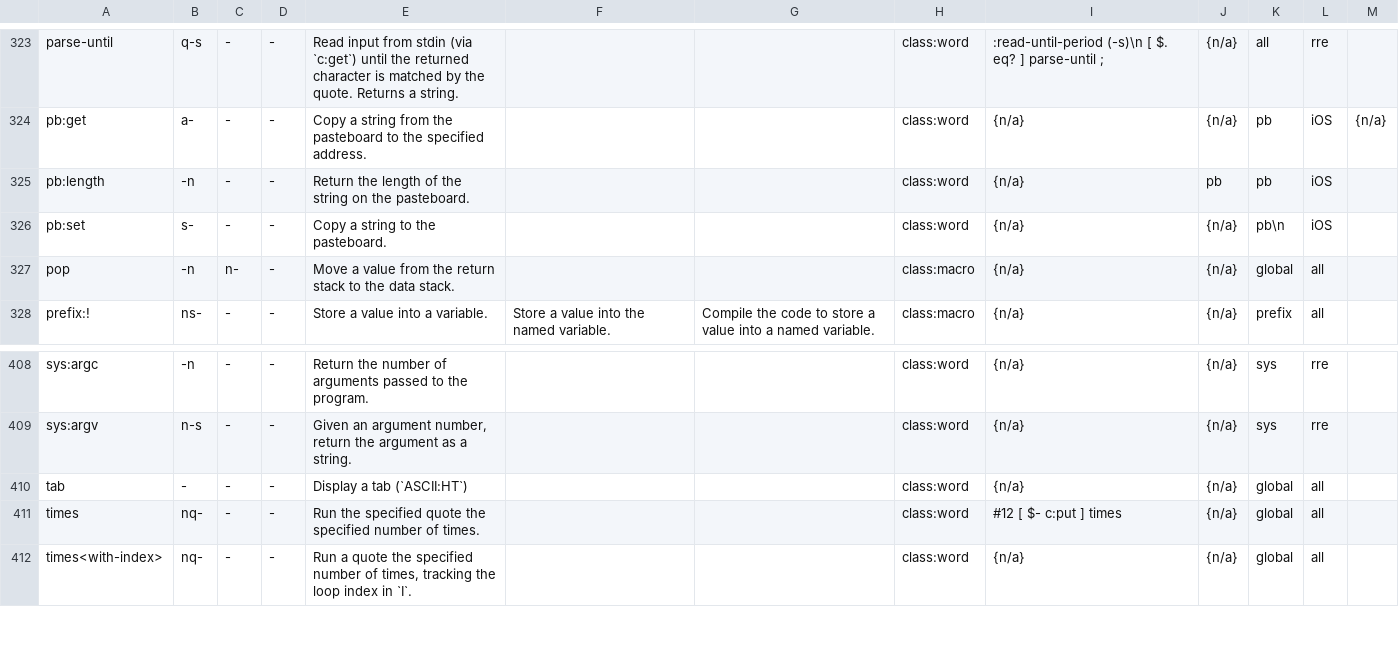
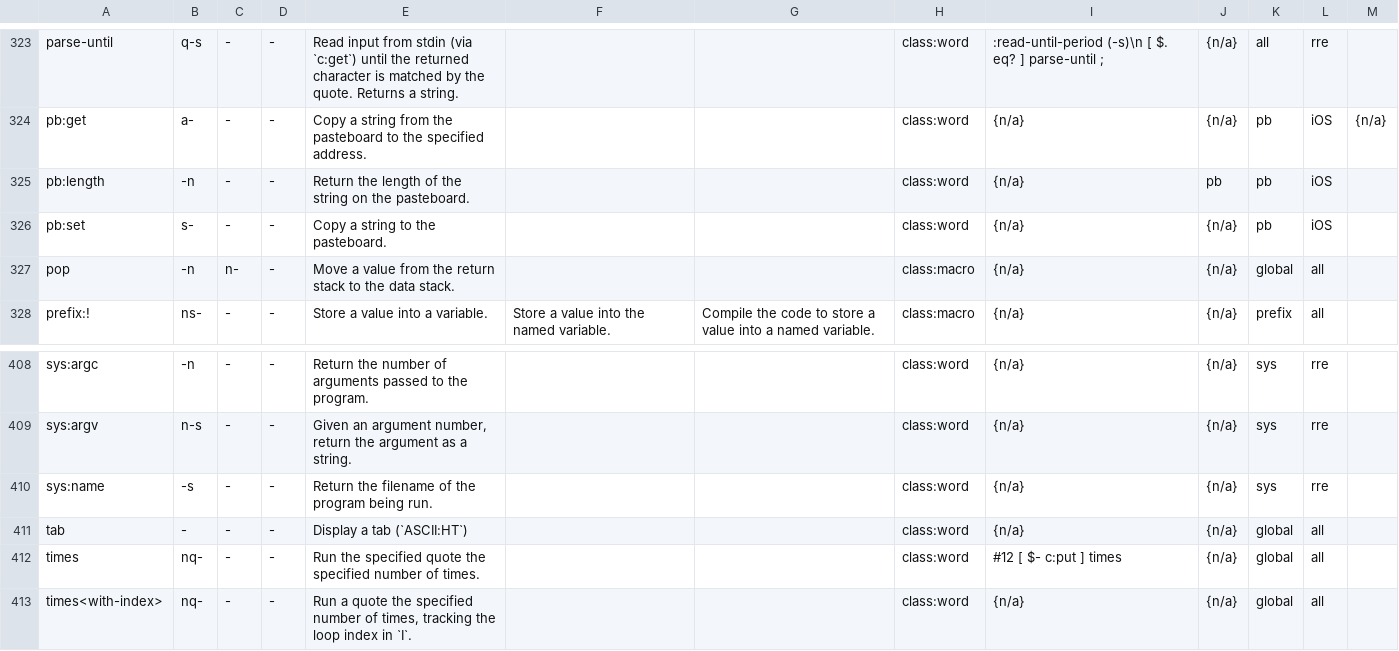
Before and after one commit to bb010g/retro, a TSV file: words.tsv, drawn as a sheet; only a part is shown, gaps mark what is left out.

Commit message:
rre: add sys:name
FossilOrigin-Name: 0feb3a42a228affa95bf9885ff5d8fd13c48363bbcf48c3c00845aaac8c09a22

```diff
--- a/words.tsv
+++ b/words.tsv
@@ -325,3 +325,3 @@ pb:get	a-	-	-	Copy a string from the pasteboard to the specified address.			clas
 pb:length	-n	-	-	Return the length of the string on the pasteboard.			class:word	{n/a}	pb	pb	iOS	
-pb:set	s-	-	-	Copy a string to the pasteboard.			class:word	{n/a}	{n/a}	pb\n	iOS	
+pb:set	s-	-	-	Copy a string to the pasteboard.			class:word	{n/a}	{n/a}	pb	iOS	
 pop	-n	n-	-	Move a value from the return stack to the data stack.			class:macro	{n/a}	{n/a}	global	all	
@@ -409,2 +409,3 @@ sys:argc	-n	-	-	Return the number of arguments passed to the program.			class:wo
 sys:argv	n-s	-	-	Given an argument number, return the argument as a string.			class:word	{n/a}	{n/a}	sys	rre	
+sys:name	-s	-	-	Return the filename of the program being run.			class:word	{n/a}	{n/a}	sys	rre	
 tab	-	-	-	Display a tab (`ASCII:HT`)			class:word	{n/a}	{n/a}	global	all	
```
Also changed, not shown: 9 other files.
